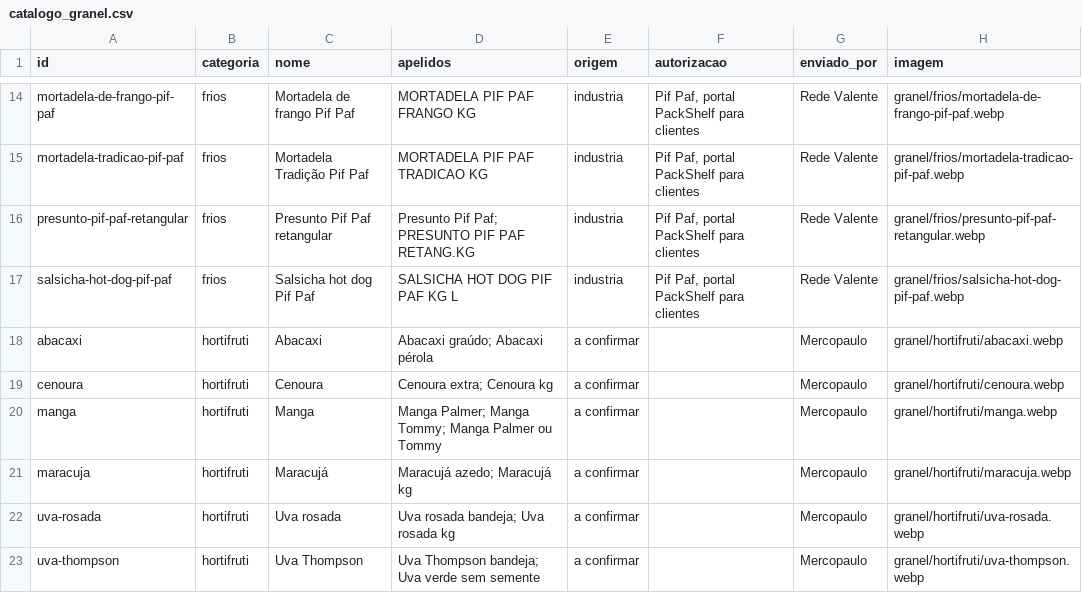
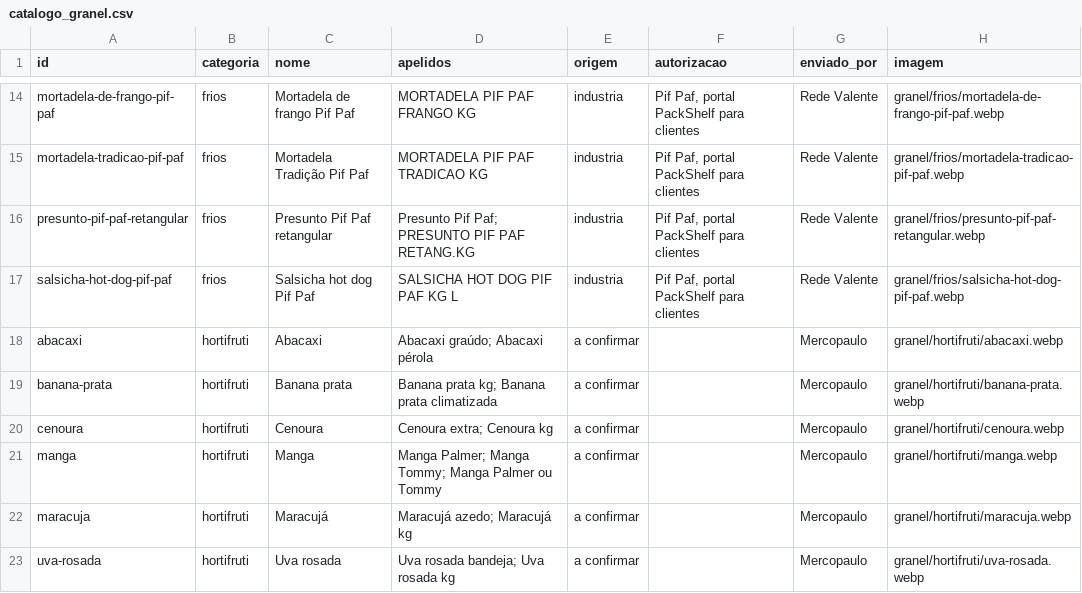
Before and after one commit to andrebitaraes-hub/acervo-encarte, a CSV file: catalogo_granel.csv, drawn as a sheet; only a part is shown, gaps mark what is left out; the shorter side is filled out with more unchanged rows.

```diff
--- a/catalogo_granel.csv
+++ b/catalogo_granel.csv
@@ -18,2 +18,3 @@ salsicha-hot-dog-pif-paf,frios,Salsicha hot dog Pif Paf,SALSICHA HOT DOG PIF PAF
 abacaxi,hortifruti,Abacaxi,Abacaxi graúdo; Abacaxi pérola,a confirmar,,Mercopaulo,granel/hortifruti/abacaxi.webp
+banana-prata,hortifruti,Banana prata,Banana prata kg; Banana prata climatizada,a confirmar,,Mercopaulo,granel/hortifruti/banana-prata.webp
 cenoura,hortifruti,Cenoura,Cenoura extra; Cenoura kg,a confirmar,,Mercopaulo,granel/hortifruti/cenoura.webp
```
